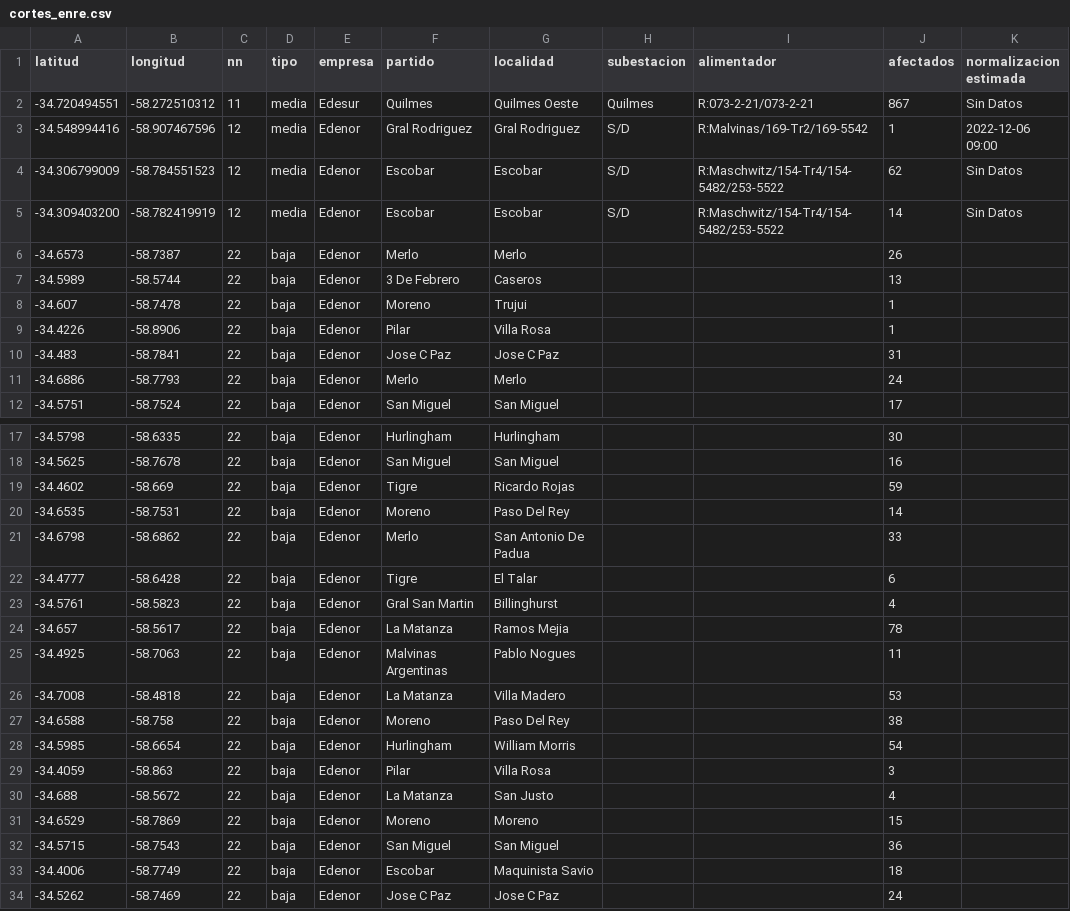
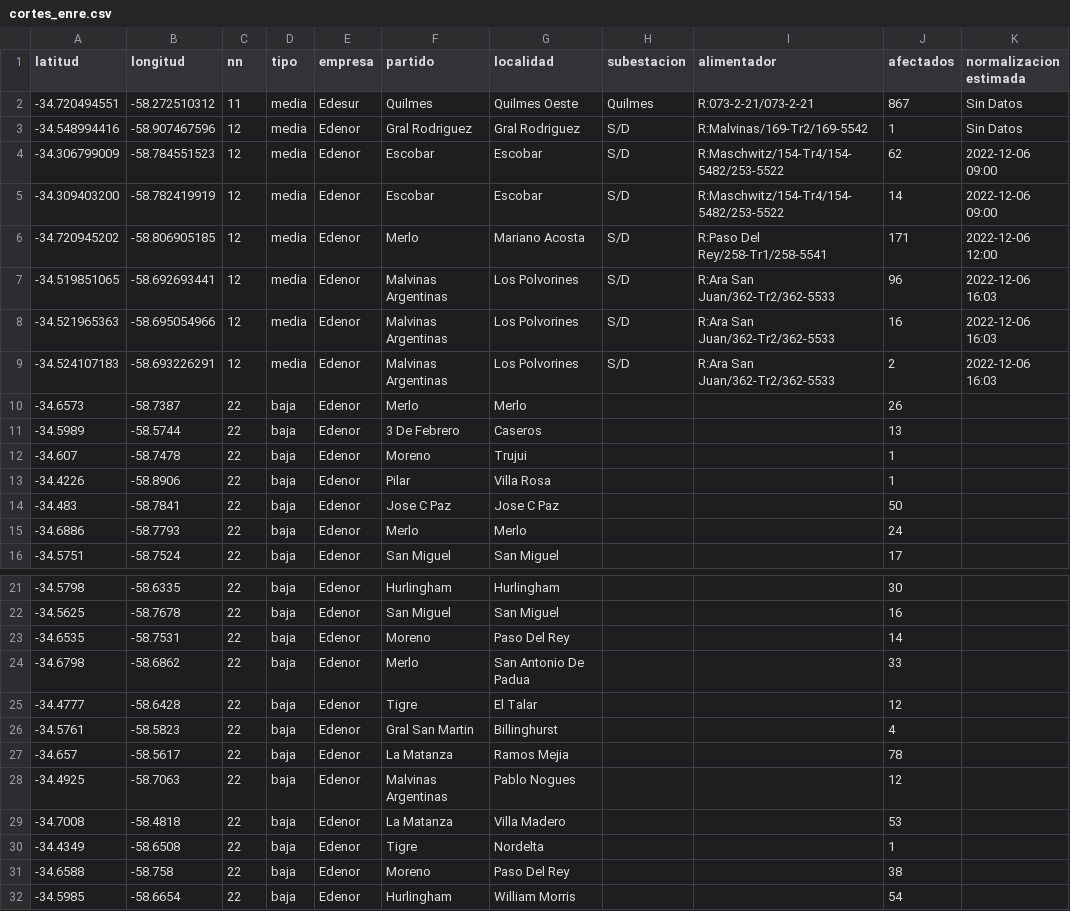
Before and after one commit to OpenDataCordoba/cortes_enre, a CSV file: cortes_enre.csv, drawn as a sheet; only a part is shown, gaps mark what is left out; the shorter side is filled out with more unchanged rows; the diff covers the shown part only.

```diff
--- a/cortes_enre.csv
+++ b/cortes_enre.csv
@@ -2,5 +2,9 @@ latitud,longitud,nn,tipo,empresa,partido,localidad,subestacion,alimentador,afect
 -34.720494551,-58.272510312,11,media,Edesur,Quilmes,Quilmes Oeste,Quilmes,R:073-2-21/073-2-21,867,Sin Datos
--34.548994416,-58.907467596,12,media,Edenor,Gral Rodriguez,Gral Rodriguez,S/D,R:Malvinas/169-Tr2/169-5542,1,2022-12-06 09:00
--34.306799009,-58.784551523,12,media,Edenor,Escobar,Escobar,S/D,R:Maschwitz/154-Tr4/154-5482/253-5522,62,Sin Datos
--34.309403200,-58.782419919,12,media,Edenor,Escobar,Escobar,S/D,R:Maschwitz/154-Tr4/154-5482/253-5522,14,Sin Datos
+-34.548994416,-58.907467596,12,media,Edenor,Gral Rodriguez,Gral Rodriguez,S/D,R:Malvinas/169-Tr2/169-5542,1,Sin Datos
+-34.306799009,-58.784551523,12,media,Edenor,Escobar,Escobar,S/D,R:Maschwitz/154-Tr4/154-5482/253-5522,62,2022-12-06 09:00
+-34.309403200,-58.782419919,12,media,Edenor,Escobar,Escobar,S/D,R:Maschwitz/154-Tr4/154-5482/253-5522,14,2022-12-06 09:00
+-34.720945202,-58.806905185,12,media,Edenor,Merlo,Mariano Acosta,S/D,R:Paso Del Rey/258-Tr1/258-5541,171,2022-12-06 12:00
+-34.519851065,-58.692693441,12,media,Edenor,Malvinas Argentinas,Los Polvorines,S/D,R:Ara San Juan/362-Tr2/362-5533,96,2022-12-06 16:03
+-34.521965363,-58.695054966,12,media,Edenor,Malvinas Argentinas,Los Polvorines,S/D,R:Ara San Juan/362-Tr2/362-5533,16,2022-12-06 16:03
+-34.524107183,-58.693226291,12,media,Edenor,Malvinas Argentinas,Los Polvorines,S/D,R:Ara San Juan/362-Tr2/362-5533,2,2022-12-06 16:03
 -34.6573,-58.7387,22,baja,Edenor,Merlo,Merlo,,,26,
@@ -9,3 +13,3 @@ latitud,longitud,nn,tipo,empresa,partido,localidad,subestacion,alimentador,afect
 -34.4226,-58.8906,22,baja,Edenor,Pilar,Villa Rosa,,,1,
--34.483,-58.7841,22,baja,Edenor,Jose C Paz,Jose C Paz,,,31,
+-34.483,-58.7841,22,baja,Edenor,Jose C Paz,Jose C Paz,,,50,
 -34.6886,-58.7793,22,baja,Edenor,Merlo,Merlo,,,24,
@@ -18,10 +22,10 @@ latitud,longitud,nn,tipo,empresa,partido,localidad,subestacion,alimentador,afect
 -34.5625,-58.7678,22,baja,Edenor,San Miguel,San Miguel,,,16,
--34.4602,-58.669,22,baja,Edenor,Tigre,Ricardo Rojas,,,59,
 -34.6535,-58.7531,22,baja,Edenor,Moreno,Paso Del Rey,,,14,
 -34.6798,-58.6862,22,baja,Edenor,Merlo,San Antonio De Padua,,,33,
--34.4777,-58.6428,22,baja,Edenor,Tigre,El Talar,,,6,
+-34.4777,-58.6428,22,baja,Edenor,Tigre,El Talar,,,12,
 -34.5761,-58.5823,22,baja,Edenor,Gral San Martin,Billinghurst,,,4,
 -34.657,-58.5617,22,baja,Edenor,La Matanza,Ramos Mejia,,,78,
--34.4925,-58.7063,22,baja,Edenor,Malvinas Argentinas,Pablo Nogues,,,11,
+-34.4925,-58.7063,22,baja,Edenor,Malvinas Argentinas,Pablo Nogues,,,12,
 -34.7008,-58.4818,22,baja,Edenor,La Matanza,Villa Madero,,,53,
+-34.4349,-58.6508,22,baja,Edenor,Tigre,Nordelta,,,1,
 -34.6588,-58.758,22,baja,Edenor,Moreno,Paso Del Rey,,,38,
```
Also changed, not shown: 3 added rows and 16 edited cells elsewhere in this file.
